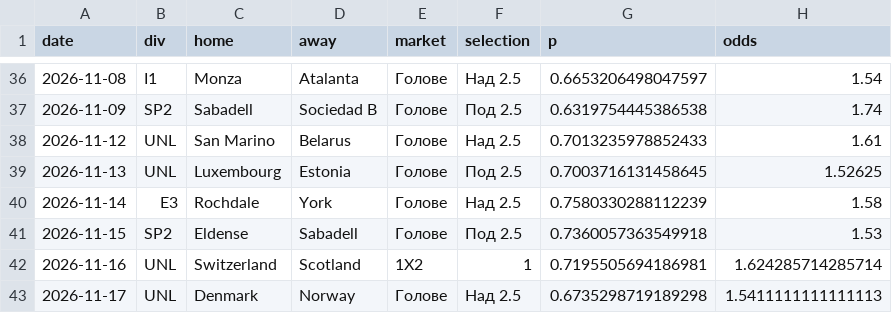
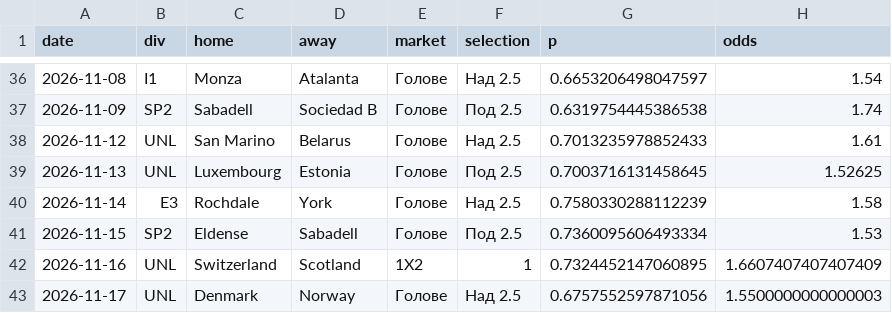
Before and after one commit to mnikolov9/football-prediction, a CSV file: data/log/daily_bets.csv, drawn as a sheet; only a part is shown, gaps mark what is left out.

```diff
--- a/data/log/daily_bets.csv
+++ b/data/log/daily_bets.csv
@@ -40,4 +40,4 @@ date,div,home,away,market,selection,p,odds
 2026-11-14,E3,Rochdale,York,Голове,Над 2.5,0.7580330288112239,1.58
-2026-11-15,SP2,Eldense,Sabadell,Голове,Под 2.5,0.7360057363549918,1.53
-2026-11-16,UNL,Switzerland,Scotland,1X2,1,0.7195505694186981,1.624285714285714
-2026-11-17,UNL,Denmark,Norway,Голове,Над 2.5,0.6735298719189298,1.5411111111111113
+2026-11-15,SP2,Eldense,Sabadell,Голове,Под 2.5,0.7360095606493334,1.53
+2026-11-16,UNL,Switzerland,Scotland,1X2,1,0.7324452147060895,1.6607407407407409
+2026-11-17,UNL,Denmark,Norway,Голове,Над 2.5,0.6757552597871056,1.5500000000000003
```
Also changed, not shown: data/log/intl_results.csv, data/log/motd.csv, 10 other files.
